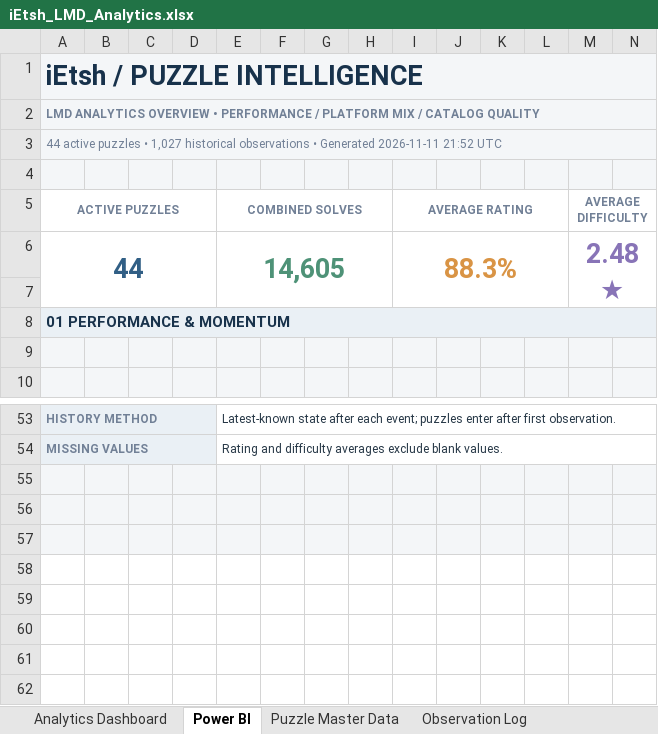
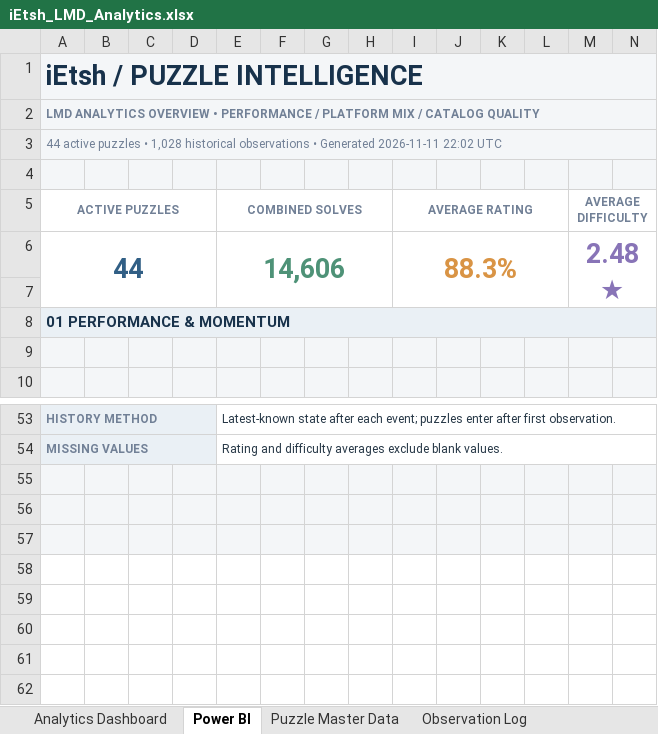
Before and after one commit to iEtsh/iEtsh.sudoku, an Excel workbook: sudoku-ietsh/ietsh/lmd/exports/iEtsh_LMD_Analytics.xlsx, sheet Power BI, drawn as a sheet; only a part is shown, gaps mark what is left out; the shorter side is filled out with more unchanged rows; values as stored, in another font and other column widths than the file's, no borders; charts and pictures not drawn; addresses are those after the commit; rows hold the shown columns only; the diff covers the shown part only; the diff names each change by its address in the sheet, - before the commit and + after, or states it on an @@ line.

```diff
--- a/sudoku-ietsh/ietsh/lmd/exports/iEtsh_LMD_Analytics.xlsx (sheet Power BI)
+++ b/sudoku-ietsh/ietsh/lmd/exports/iEtsh_LMD_Analytics.xlsx (sheet Power BI)
-A3 (ACTIVE PUZZLES): …puzzles • 1,027 historical observations • Generated 2026-11-11 21:52 UTC
+A3 (ACTIVE PUZZLES): …puzzles • 1,028 historical observations • Generated 2026-11-11 22:02 UTC
-E6 (COMBINED SOLVES): 14,605
+E6 (COMBINED SOLVES): 14,606
+row 55: (empty)
-A58:N58 fill: #F4F6F8
+A58:N58 fill: none
```
Also changed, not shown: cell formats elsewhere in this sheet, sheet Puzzle Master Data, sheet Derived Metrics, sheet Observation Log, sheet Analytics Dashboard, sheet Data Dictionary, hidden cells, charts or pictures, sudoku-ietsh/ietsh/lmd/exports/raw-data/iEtsh_LMD_Raw_Data.xlsx.
